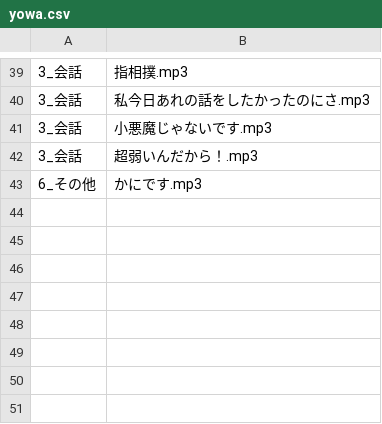
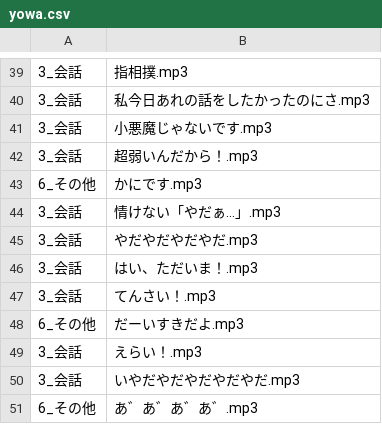
Before and after one commit to the96/lightup, a CSV file: yowa.csv, drawn as a sheet; only a part is shown, gaps mark what is left out; the diff names each change by its address in the sheet, - before the commit and + after, or states it on an @@ line.

Commit message:
Update yowa.csv

```diff
--- a/yowa.csv
+++ b/yowa.csv
+row 44: 3_会話 | 情けない「やだぁ…」.mp3
+row 45: 3_会話 | やだやだやだやだ.mp3
+row 46: 3_会話 | はい、ただいま！.mp3
+row 47: 3_会話 | てんさい！.mp3
+row 48: 6_その他 | だーいすきだよ.mp3
+row 49: 3_会話 | えらい！.mp3
+row 50: 3_会話 | いやだやだやだやだやだ.mp3
+row 51: 6_その他 | あ゛あ゛あ゛あ゛.mp3
```
